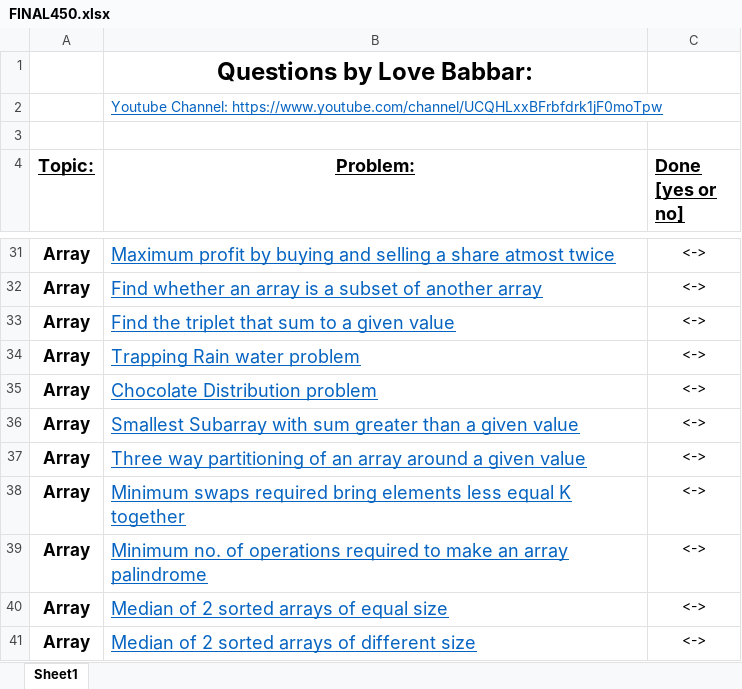
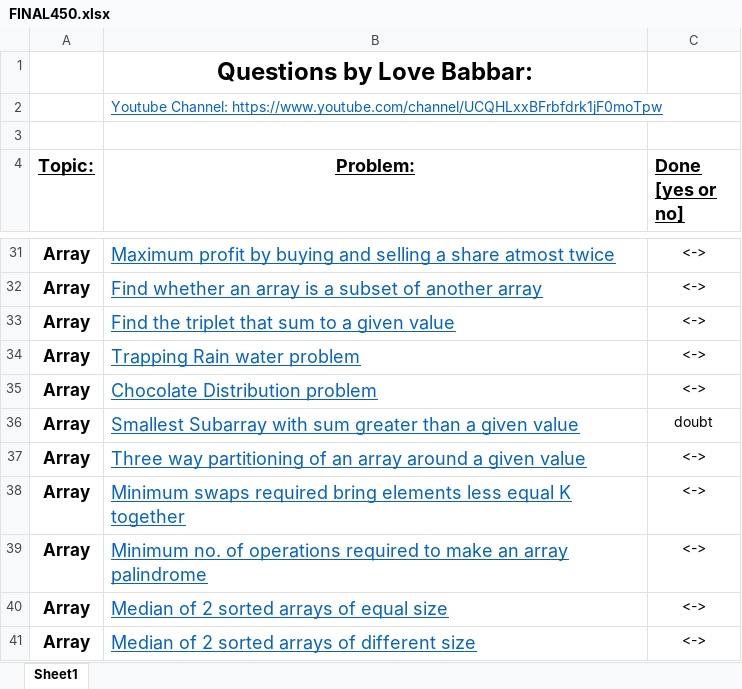
Before and after one commit to Goldimaur/DS-ALGO_In_450Questions, an Excel workbook: out/production/complete_DS-ALGO_In_450Questions/quesSheet/FINAL450.xlsx, sheet Sheet1, drawn as a sheet; only a part is shown, gaps mark what is left out; values as stored, in another font and other column widths than the file's, no borders; the diff names each change by its address in the sheet, - before the commit and + after, or states it on an @@ line.

Commit message:
30, 31 ques done . 2D started .

```diff
--- a/out/production/complete_DS-ALGO_In_450Questions/quesSheet/FINAL450.xlsx (sheet Sheet1)
+++ b/out/production/complete_DS-ALGO_In_450Questions/quesSheet/FINAL450.xlsx (sheet Sheet1)
-C36 (Done [yes or no]): <->
+C36 (Done [yes or no]): doubt
```
Also changed, not shown: 4 other files.
